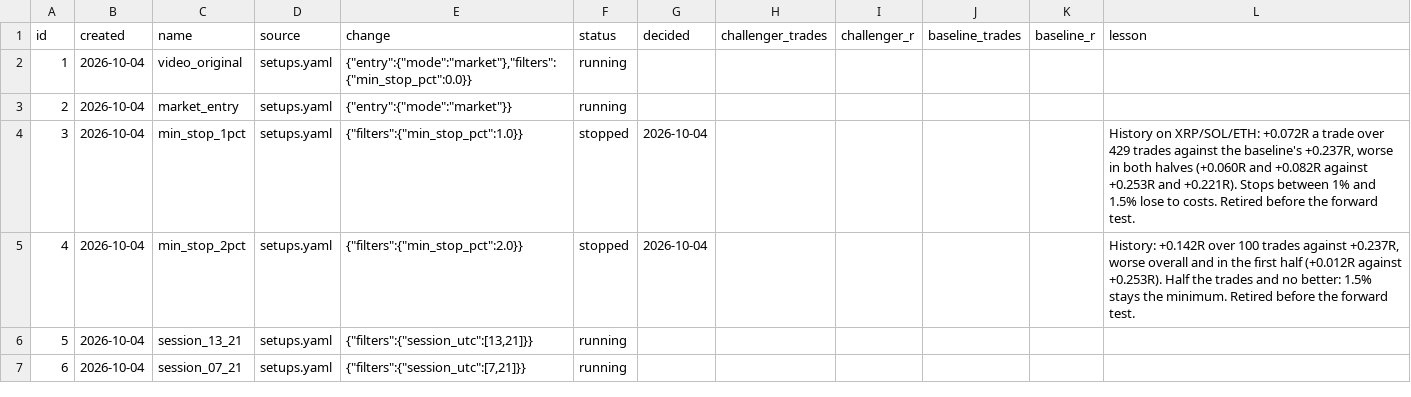
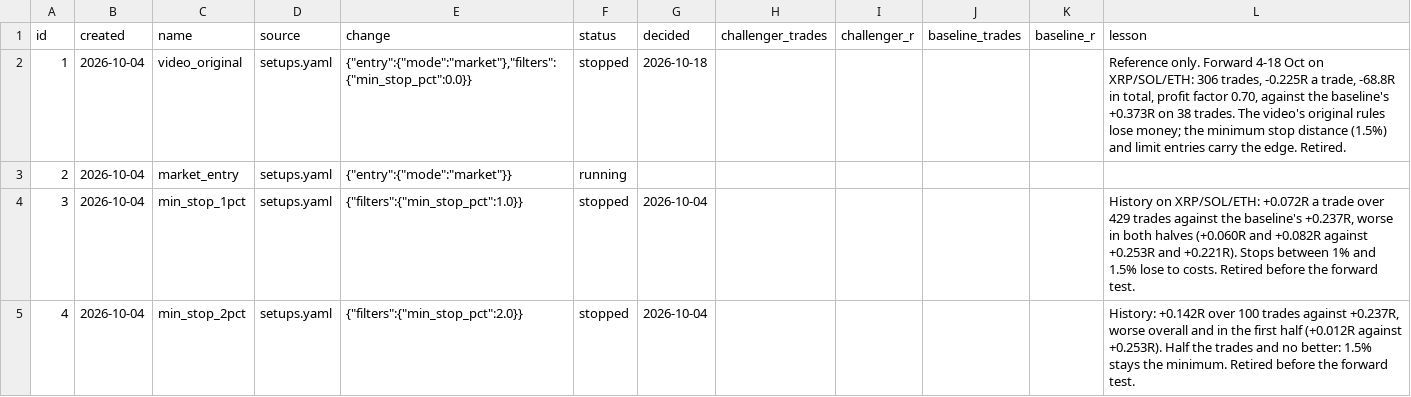
Before and after one commit to Hassnain829/Crypto-Trading-Agent, a TSV file: research/results.tsv, drawn as a sheet; only a part is shown; the shorter side is filled out with more unchanged rows.

```diff
--- a/research/results.tsv
+++ b/research/results.tsv
@@ -1,3 +1,3 @@
 id	created	name	source	change	status	decided	challenger_trades	challenger_r	baseline_trades	baseline_r	lesson
-1	2026-10-04	video_original	setups.yaml	{"entry":{"mode":"market"},"filters":{"min_stop_pct":0.0}}	running						
+1	2026-10-04	video_original	setups.yaml	{"entry":{"mode":"market"},"filters":{"min_stop_pct":0.0}}	stopped	2026-10-18					Reference only. Forward 4-18 Oct on XRP/SOL/ETH: 306 trades, -0.225R a trade, -68.8R in total, profit factor 0.70, against the baseline's +0.373R on 38 trades. The video's original rules lose money; the minimum stop distance (1.5%) and limit entries carry the edge. Retired.
 2	2026-10-04	market_entry	setups.yaml	{"entry":{"mode":"market"}}	running						
```
Also changed, not shown: 35 other files.
